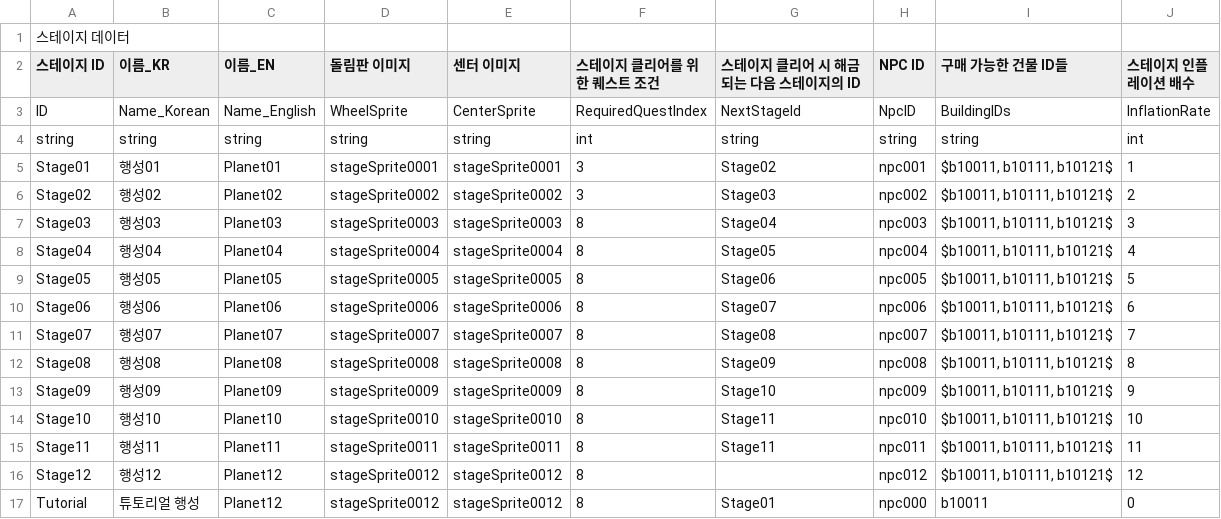
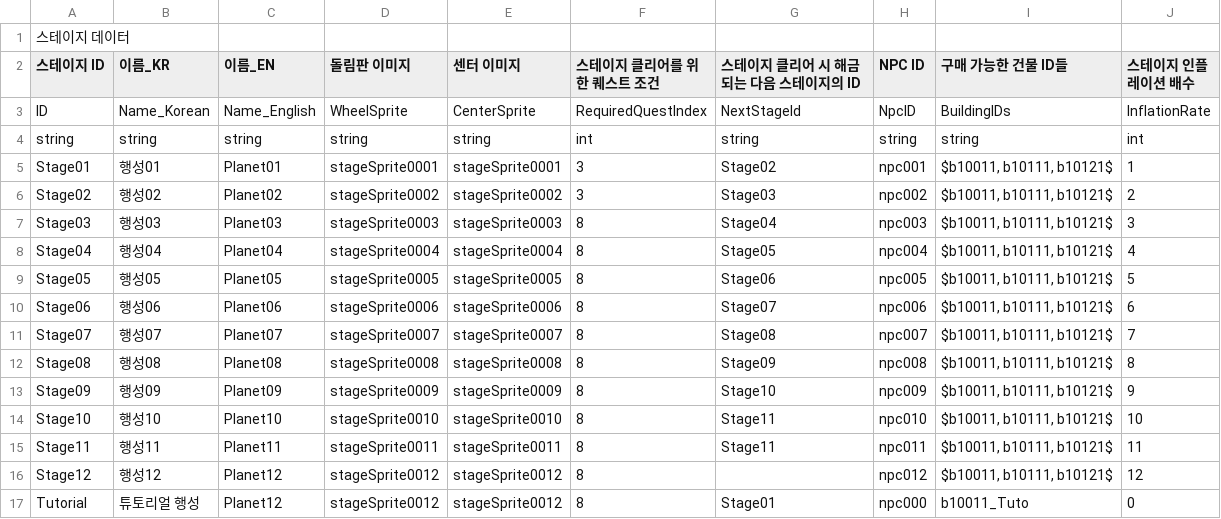
Before and after one commit to CGRJ2/UniMo-GardenOfStars, a CSV file: Assets/000WorkSpaces/JTW/Csvs/StageCsv.csv, drawn as a sheet.

```diff
--- a/Assets/000WorkSpaces/JTW/Csvs/StageCsv.csv
+++ b/Assets/000WorkSpaces/JTW/Csvs/StageCsv.csv
@@ -16,2 +16,2 @@ Stage11,행성11,Planet11,stageSprite0011,stageSprite0011,8,Stage11,npc011,"$b10
 Stage12,행성12,Planet12,stageSprite0012,stageSprite0012,8,,npc012,"$b10011, b10111, b10121$",12
-Tutorial,튜토리얼 행성,Planet12,stageSprite0012,stageSprite0012,8,Stage01,npc000,b10011,0
+Tutorial,튜토리얼 행성,Planet12,stageSprite0012,stageSprite0012,8,Stage01,npc000,b10011_Tuto,0
```
Also changed, not shown: Assets/000WorkSpaces/CJM/CSVs/BuildingDataLocalizationCsv.csv, 13 other files.
